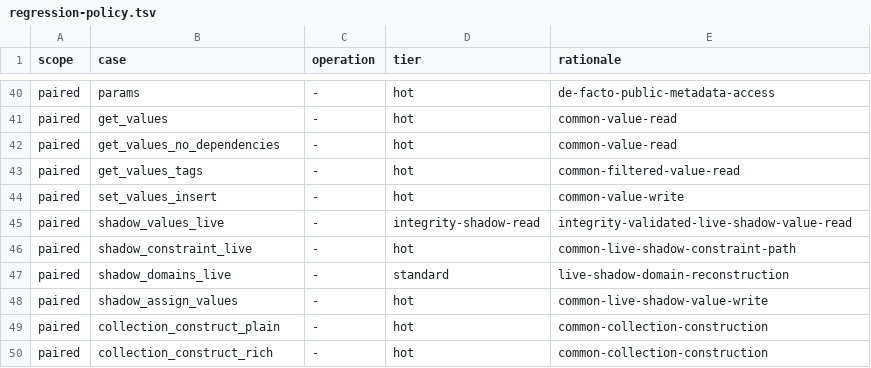
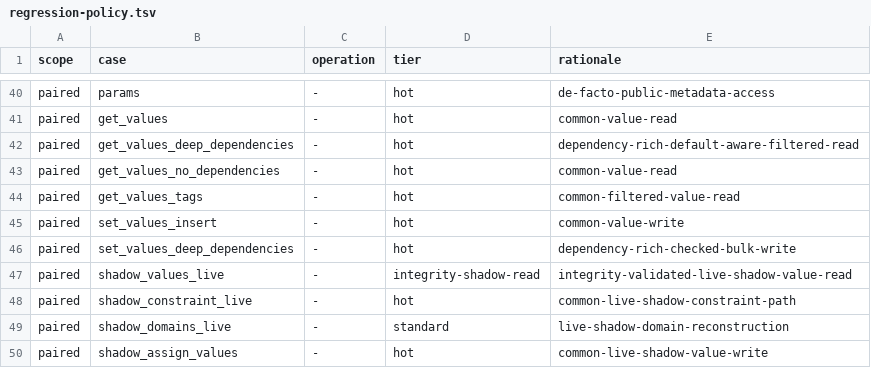
Before and after one commit to mlr-org/paradox, a TSV file: benchmarks/regression-policy.tsv, drawn as a sheet; only a part is shown, gaps mark what is left out; the shorter side is filled out with more unchanged rows; the diff names each change by its address in the sheet, - before the commit and + after, or states it on an @@ line.

```diff
--- a/benchmarks/regression-policy.tsv
+++ b/benchmarks/regression-policy.tsv
+row 42: paired | get_values_deep_dependencies | - | hot | dependency-rich-default-aware-filtered-read
+row 46: paired | set_values_deep_dependencies | - | hot | dependency-rich-checked-bulk-write
```
Also changed, not shown: compat/differential/expected-differences.tsv, 38 other files.
